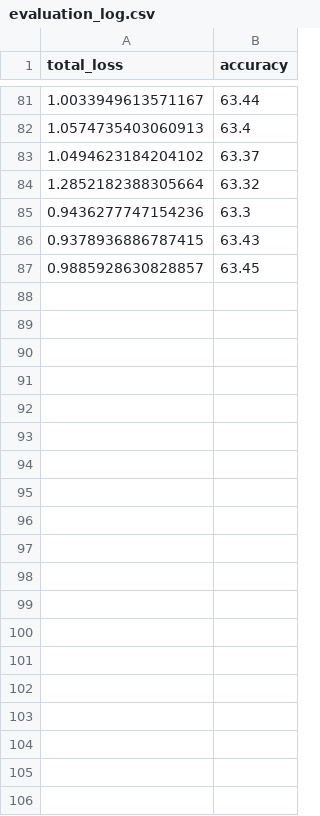
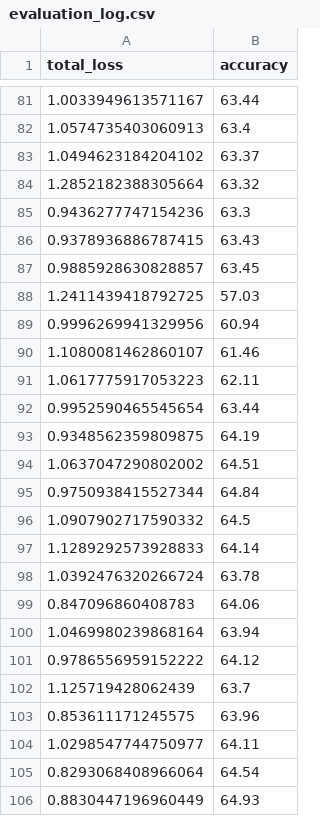
Before and after one commit to nickeisenberg/reddit_classifier, a CSV file: run_experiment/all/loss_logs/evaluation_log.csv, drawn as a sheet; only a part is shown, gaps mark what is left out; the diff covers the shown part only; the diff names each change by its address in the sheet, - before the commit and + after, or states it on an @@ line.

```diff
--- a/run_experiment/all/loss_logs/evaluation_log.csv
+++ b/run_experiment/all/loss_logs/evaluation_log.csv
+row 88: 1.2411439418792725 | 57.03
+row 89: 0.9996269941329956 | 60.94
+row 90: 1.1080081462860107 | 61.46
+row 91: 1.0617775917053223 | 62.11
+row 92: 0.9952590465545654 | 63.44
+row 93: 0.9348562359809875 | 64.19
+row 94: 1.0637047290802002 | 64.51
+row 95: 0.9750938415527344 | 64.84
+row 96: 1.0907902717590332 | 64.5
+row 97: 1.1289292573928833 | 64.14
+row 98: 1.0392476320266724 | 63.78
+row 99: 0.847096860408783 | 64.06
+row 100: 1.0469980239868164 | 63.94
+row 101: 0.9786556959152222 | 64.12
+row 102: 1.125719428062439 | 63.7
+row 103: 0.853611171245575 | 63.96
+row 104: 1.0298547744750977 | 64.11
+row 105: 0.8293068408966064 | 64.54
+row 106: 0.8830447196960449 | 64.93
```
Also changed, not shown: 67 added rows elsewhere in this file, run_experiment/all_collapsed/loss_logs/evaluation_log.csv, 3 other files.
